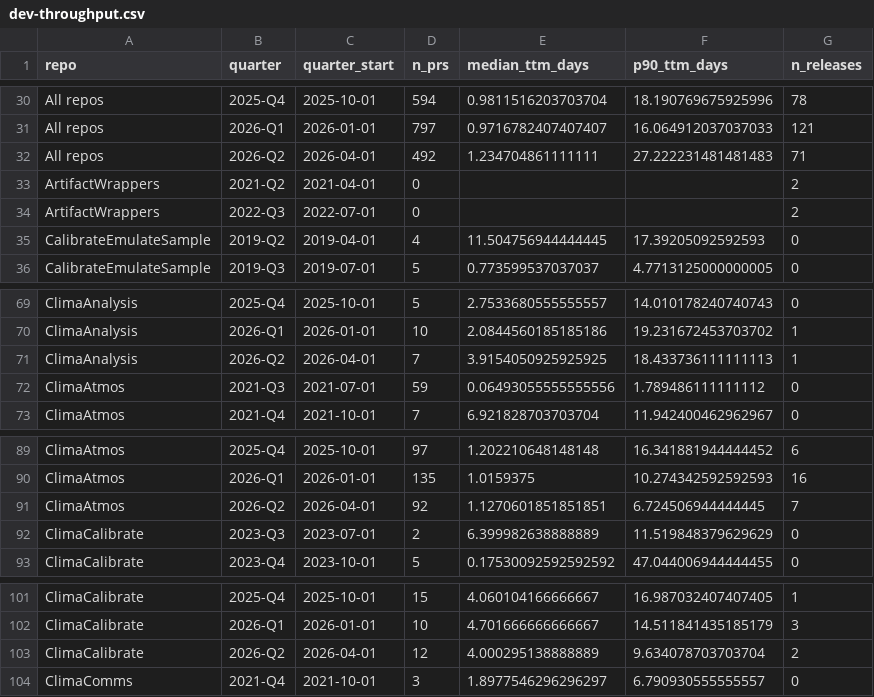
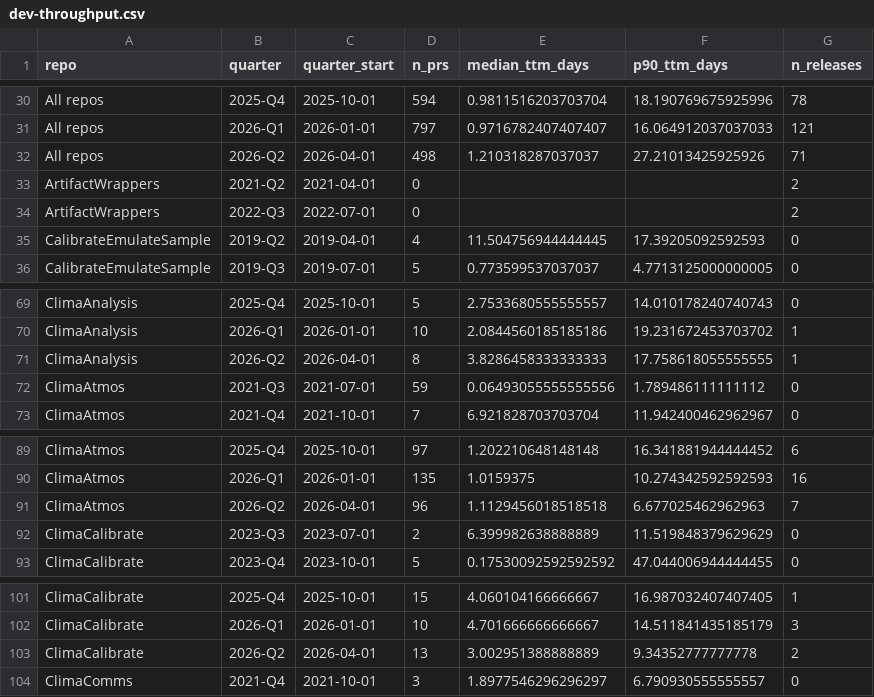
Before and after one commit to petebachant/clima-perf, a CSV file: results/dev-throughput.csv, drawn as a sheet; only a part is shown, gaps mark what is left out.

```diff
--- a/results/dev-throughput.csv
+++ b/results/dev-throughput.csv
@@ -31,3 +31,3 @@ All repos,2025-Q4,2025-10-01,594,0.9811516203703704,18.190769675925996,78
 All repos,2026-Q1,2026-01-01,797,0.9716782407407407,16.064912037037033,121
-All repos,2026-Q2,2026-04-01,492,1.234704861111111,27.222231481481483,71
+All repos,2026-Q2,2026-04-01,498,1.210318287037037,27.21013425925926,71
 ArtifactWrappers,2021-Q2,2021-04-01,0,,,2
@@ -70,3 +70,3 @@ ClimaAnalysis,2025-Q4,2025-10-01,5,2.7533680555555557,14.010178240740743,0
 ClimaAnalysis,2026-Q1,2026-01-01,10,2.0844560185185186,19.231672453703702,1
-ClimaAnalysis,2026-Q2,2026-04-01,7,3.9154050925925925,18.433736111111113,1
+ClimaAnalysis,2026-Q2,2026-04-01,8,3.8286458333333333,17.758618055555555,1
 ClimaAtmos,2021-Q3,2021-07-01,59,0.06493055555555556,1.789486111111112,0
@@ -90,3 +90,3 @@ ClimaAtmos,2025-Q4,2025-10-01,97,1.202210648148148,16.341881944444452,6
 ClimaAtmos,2026-Q1,2026-01-01,135,1.0159375,10.274342592592593,16
-ClimaAtmos,2026-Q2,2026-04-01,92,1.1270601851851851,6.724506944444445,7
+ClimaAtmos,2026-Q2,2026-04-01,96,1.1129456018518518,6.677025462962963,7
 ClimaCalibrate,2023-Q3,2023-07-01,2,6.399982638888889,11.519848379629629,0
@@ -102,3 +102,3 @@ ClimaCalibrate,2025-Q4,2025-10-01,15,4.060104166666667,16.987032407407405,1
 ClimaCalibrate,2026-Q1,2026-01-01,10,4.701666666666667,14.511841435185179,3
-ClimaCalibrate,2026-Q2,2026-04-01,12,4.000295138888889,9.634078703703704,2
+ClimaCalibrate,2026-Q2,2026-04-01,13,3.002951388888889,9.34352777777778,2
 ClimaComms,2021-Q4,2021-10-01,3,1.8977546296296297,6.790930555555557,0
```
Also changed, not shown: results/external-citations.csv, 56 other files.
